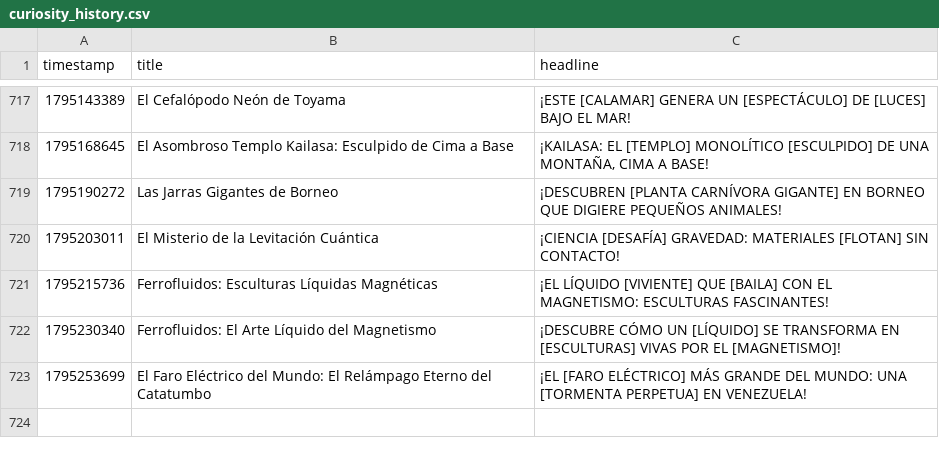
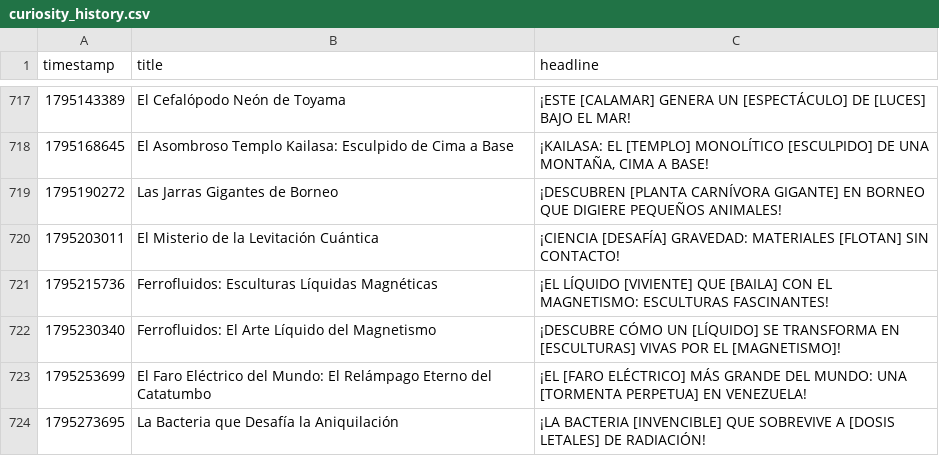
Before and after one commit to danielbenavides2001-blip/AI-Content-Automation-Engine, a CSV file: flows/curiosity_image_generator/curiosity_history.csv, drawn as a sheet; only a part is shown, gaps mark what is left out.

```diff
--- a/flows/curiosity_image_generator/curiosity_history.csv
+++ b/flows/curiosity_image_generator/curiosity_history.csv
@@ -723 +723,2 @@ timestamp,title,headline
 1795253699,El Faro Eléctrico del Mundo: El Relámpago Eterno del Catatumbo,¡EL [FARO ELÉCTRICO] MÁS GRANDE DEL MUNDO: UNA [TORMENTA PERPETUA] EN VENEZUELA!
+1795273695,La Bacteria que Desafía la Aniquilación,¡LA BACTERIA [INVENCIBLE] QUE SOBREVIVE A [DOSIS LETALES] DE RADIACIÓN!
```
